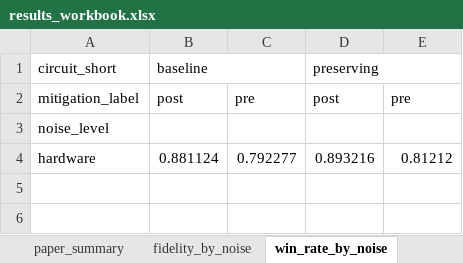
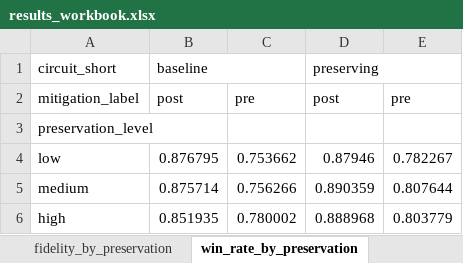
Before and after one commit to varun-b-nagaraj/AP-Research-Qiskit, an Excel workbook: mp_contextuality_outputs/results_workbook.xlsx, sheet win_rate_by_preservation, drawn as a sheet; values as stored, in another font and other column widths than the file's, no borders; removed rows and columns are numbered as before the commit, all else as after; the diff names each change by its address in the sheet, - before the commit and + after, or states it on an @@ line.

```diff
--- a/mp_contextuality_outputs/results_workbook.xlsx (sheet win_rate_by_preservation)
+++ b/mp_contextuality_outputs/results_workbook.xlsx (sheet win_rate_by_preservation)
-sheet tab: fidelity_by_noise
+sheet tab: fidelity_by_preservation
-sheet tab: win_rate_by_noise
+sheet tab: win_rate_by_preservation
-A3: noise_level
+A3: preservation_level
-row 4: hardware | 0.881124 | 0.792277 | 0.893216 | 0.81212
+row 4: low | 0.876795 | 0.753662 | 0.87946 | 0.782267
+row 5: medium | 0.875714 | 0.756266 | 0.890359 | 0.807644
+row 6: high | 0.851935 | 0.780002 | 0.888968 | 0.803779
```
Also changed, not shown: sheet queries, sheet weakest_queries, sheet paper_summary, sheet summary, sheet preserving_advantage, sheet mitigation_gain, 3 more sheets, other sheet tabs, 26 other files.
